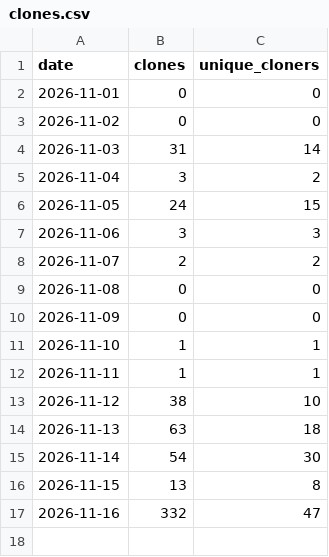
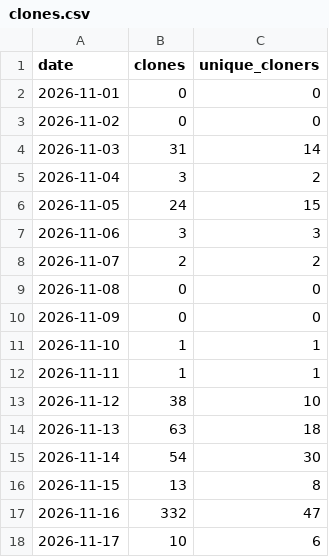
Before and after one commit to shorstophq/shorstop, a CSV file: clones.csv, drawn as a sheet; the diff names each change by its address in the sheet, - before the commit and + after, or states it on an @@ line.

```diff
--- a/clones.csv
+++ b/clones.csv
+row 18: 2026-11-17 | 10 | 6
```
Also changed, not shown: downloads.csv, paths.csv, 4 other files.
